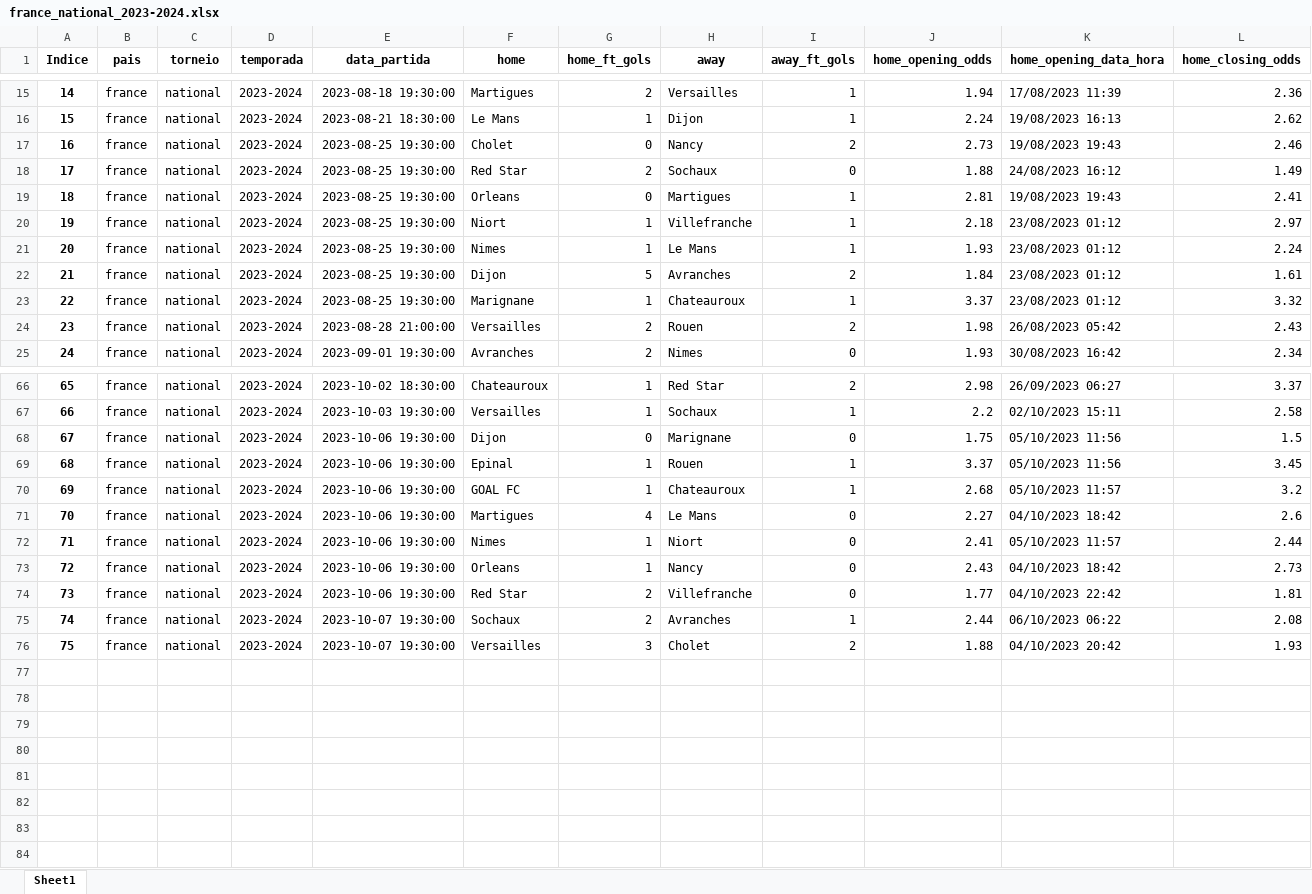
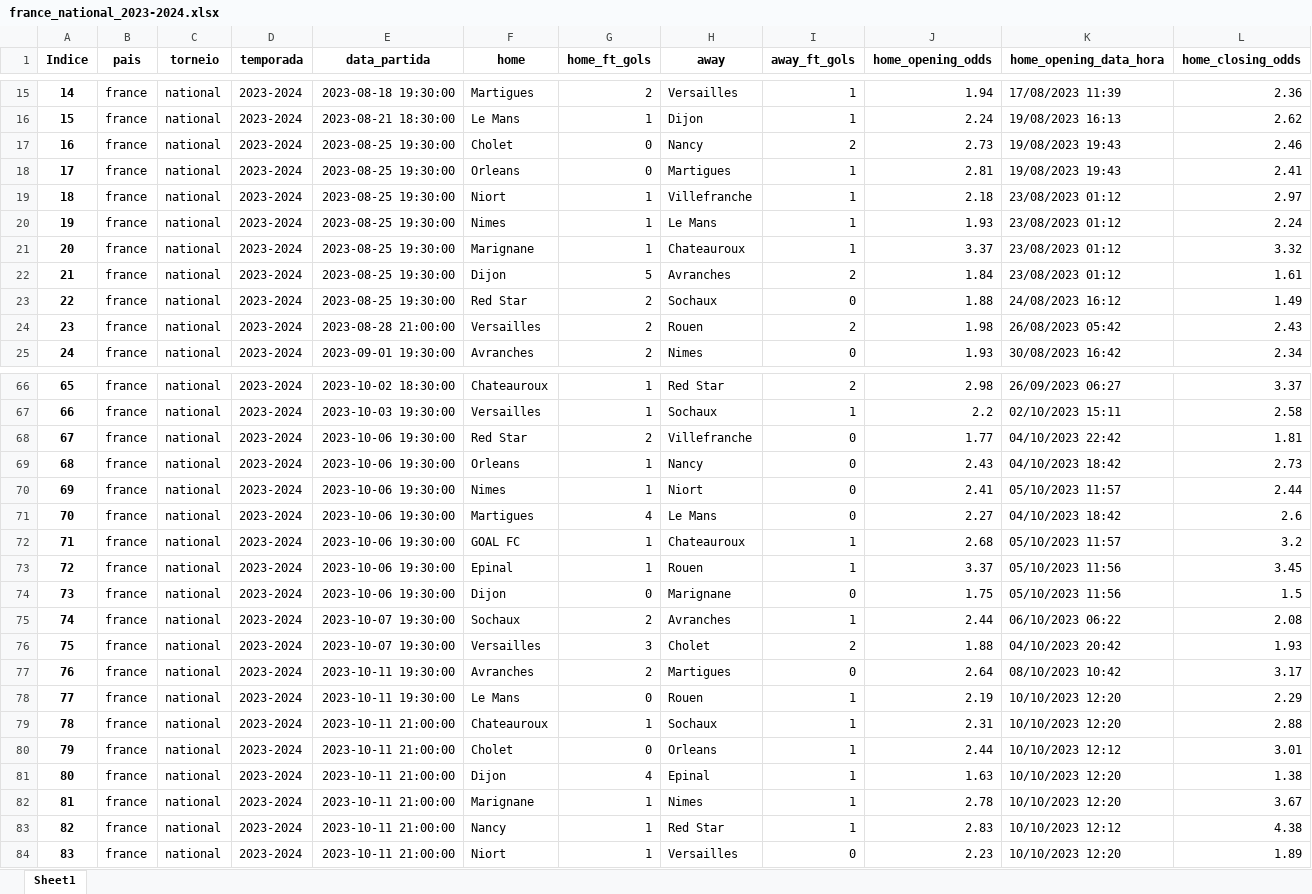
Before and after one commit to tarciziojrdf/poco, an Excel workbook: 2023/france_national_2023-2024.xlsx, sheet Sheet1, drawn as a sheet; only a part is shown, gaps mark what is left out; values as stored, in another font and other column widths than the file's, no borders; addresses are those after the commit; rows hold the shown columns only; the diff names each change by its address in the sheet, - before the commit and + after, or states it on an @@ line.

```diff
--- a/2023/france_national_2023-2024.xlsx (sheet Sheet1)
+++ b/2023/france_national_2023-2024.xlsx (sheet Sheet1)
@@ column A (Indice) renumbered between rows 18 and 74 @@
@@ row 23 moved to row 21: 20 @@
@@ row 18 moved to row 23: 22 @@
@@ row 74 moved to row 68: 67 @@
@@ row 73 moved to row 69: 68 @@
@@ row 72 moved to row 70: 69 @@
@@ row 70 moved to row 72: 71 @@
@@ row 69 moved to row 73: 72 @@
+row 77: 76 | france | national | 2023-2024 | 2023-10-11 19:30:00 | Avranches | 2 | Martigues | 0 | 2.64 | 08/10/2023 10:42 | 3.17
+row 78: 77 | france | national | 2023-2024 | 2023-10-11 19:30:00 | Le Mans | 0 | Rouen | 1 | 2.19 | 10/10/2023 12:20 | 2.29
+row 79: 78 | france | national | 2023-2024 | 2023-10-11 21:00:00 | Chateauroux | 1 | Sochaux | 1 | 2.31 | 10/10/2023 12:20 | 2.88
+row 80: 79 | france | national | 2023-2024 | 2023-10-11 21:00:00 | Cholet | 0 | Orleans | 1 | 2.44 | 10/10/2023 12:12 | 3.01
+row 81: 80 | france | national | 2023-2024 | 2023-10-11 21:00:00 | Dijon | 4 | Epinal | 1 | 1.63 | 10/10/2023 12:20 | 1.38
+row 82: 81 | france | national | 2023-2024 | 2023-10-11 21:00:00 | Marignane | 1 | Nimes | 1 | 2.78 | 10/10/2023 12:20 | 3.67
+row 83: 82 | france | national | 2023-2024 | 2023-10-11 21:00:00 | Nancy | 1 | Red Star | 1 | 2.83 | 10/10/2023 12:12 | 4.38
+row 84: 83 | france | national | 2023-2024 | 2023-10-11 21:00:00 | Niort | 1 | Versailles | 0 | 2.23 | 10/10/2023 12:20 | 1.89
```
Also changed, not shown: 2023/italy_serie-c-group-b_2023-2024.xlsx, 2023/italy_serie-c-group-c_2023-2024.xlsx, 2 other files.
